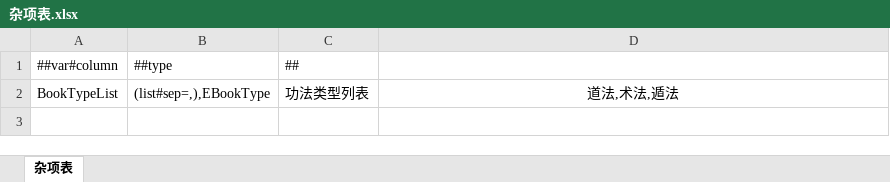
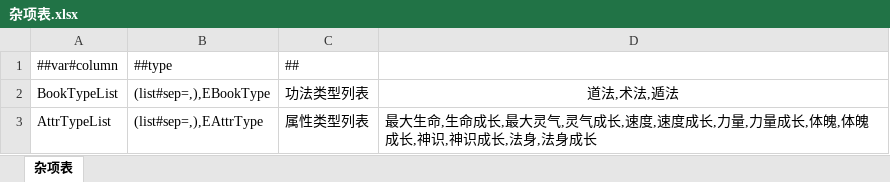
Before and after one commit to cnImpulse/HEDAO, an Excel workbook: 新导表工具/DataTables/Datas/杂项表.xlsx, sheet 杂项表, drawn as a sheet; values as stored, in another font and other column widths than the file's, no borders; the diff names each change by its address in the sheet, - before the commit and + after, or states it on an @@ line.

```diff
--- a/新导表工具/DataTables/Datas/杂项表.xlsx (sheet 杂项表)
+++ b/新导表工具/DataTables/Datas/杂项表.xlsx (sheet 杂项表)
+row 3: AttrTypeList | (list#sep=,),EAttrType | 属性类型列表 | 最大生命,生命成长,最大灵气,灵气成长,速度,速度成长,力量,力量成长,体魄,体魄成长,神识,神识成长,法身,法身成长
```
Also changed, not shown: 新导表工具/DataTables/Datas/修炼表.xlsx, 新导表工具/DataTables/Datas/技能表.xlsx, 21 other files.
